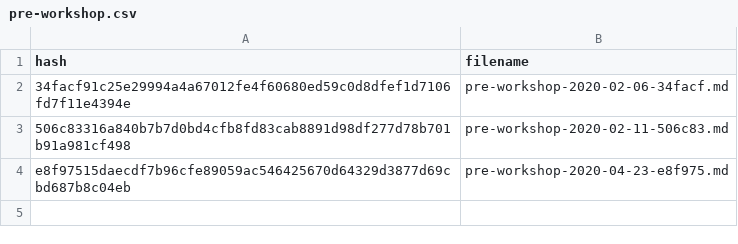
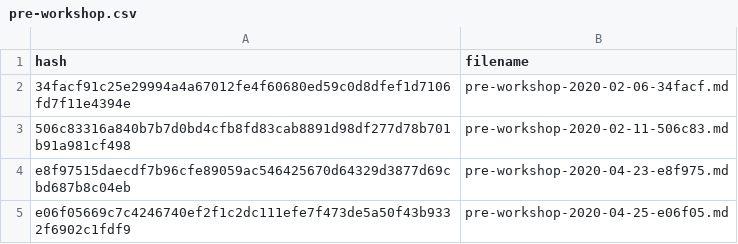
Before and after one commit to naganeayu/assessment-archives, a CSV file: cache/pre-workshop.csv, drawn as a sheet.

```diff
--- a/cache/pre-workshop.csv
+++ b/cache/pre-workshop.csv
@@ -4 +4,2 @@ hash,filename
 e8f97515daecdf7b96cfe89059ac546425670d64329d3877d69cbd687b8c04eb,pre-workshop-2020-04-23-e8f975.md
+e06f05669c7c4246740ef2f1c2dc111efe7f473de5a50f43b9332f6902c1fdf9,pre-workshop-2020-04-25-e06f05.md
```
Also changed, not shown: 1 other file.
